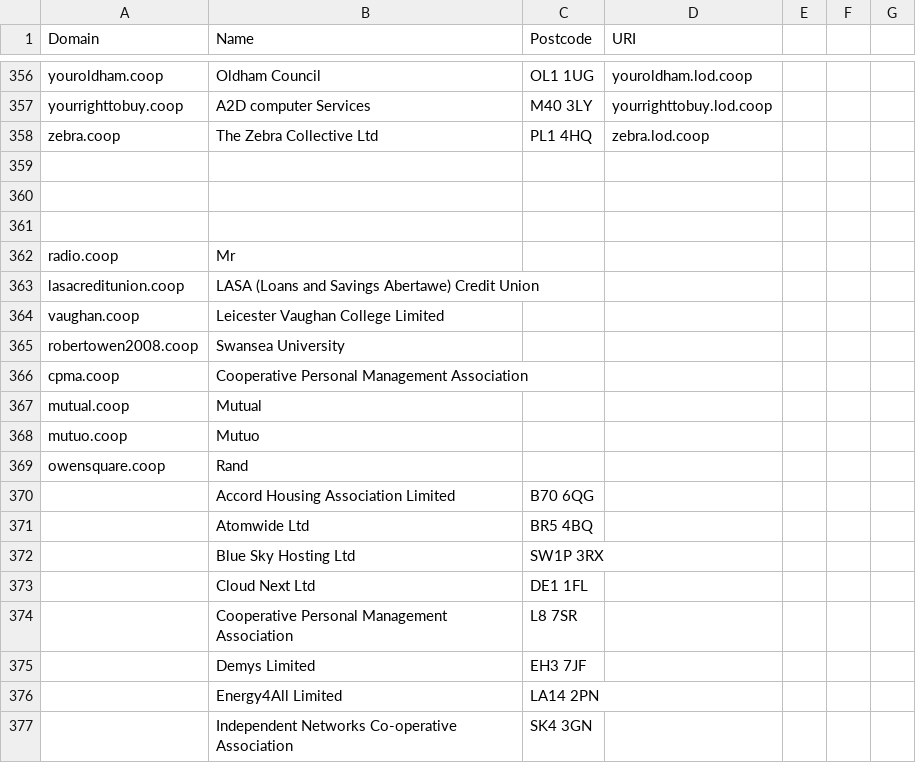
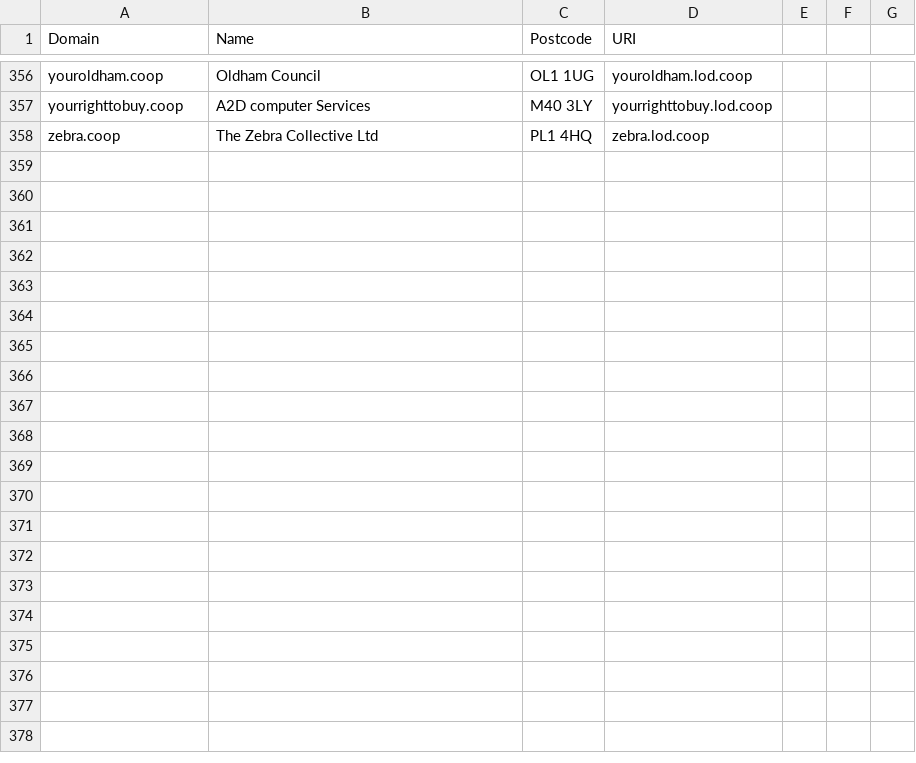
Before and after one commit to DigitalCommons/open-data-and-maps, a CSV file: data/dotcoop/domains2018-04-24/original-data/Clean-UK.csv, drawn as a sheet; only a part is shown, gaps mark what is left out; the diff covers the shown part only; the diff names each change by its address in the sheet, - before the commit and + after, or states it on an @@ line.

```diff
--- a/data/dotcoop/domains2018-04-24/original-data/Clean-UK.csv
+++ b/data/dotcoop/domains2018-04-24/original-data/Clean-UK.csv
-row 359: (empty)
-row 360: (empty)
-row 361: (empty)
-row 362: radio.coop | Mr
-row 363: lasacreditunion.coop | LASA (Loans and Savings Abertawe) Credit Union
-row 364: vaughan.coop | Leicester Vaughan College Limited
-row 365: robertowen2008.coop | Swansea University
-row 366: cpma.coop | Cooperative Personal Management Association
-row 367: mutual.coop | Mutual
-row 368: mutuo.coop | Mutuo
-row 369: owensquare.coop | Rand
-row 370:  | Accord Housing Association Limited | B70 6QG
-row 371:  | Atomwide Ltd | BR5 4BQ
-row 372:  | Blue Sky Hosting Ltd | SW1P 3RX
-row 373:  | Cloud Next Ltd | DE1 1FL
-row 374:  | Cooperative Personal Management Association | L8 7SR
-row 375:  | Demys Limited | EH3 7JF
-row 376:  | Energy4All Limited | LA14 2PN
-row 377:  | Independent Networks Co-operative Association | SK4 3GN
```
Also changed, not shown: 459 removed rows elsewhere in this file, 1 other file.
